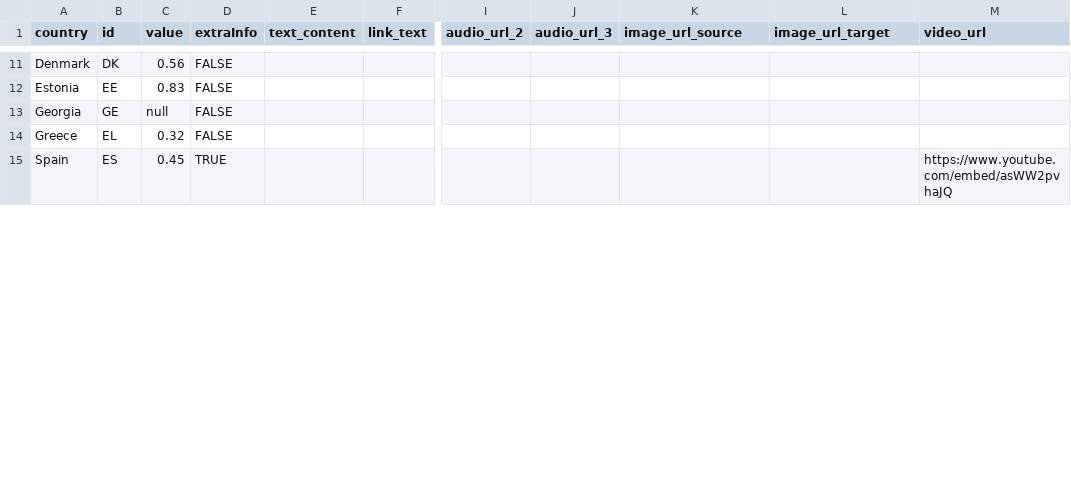
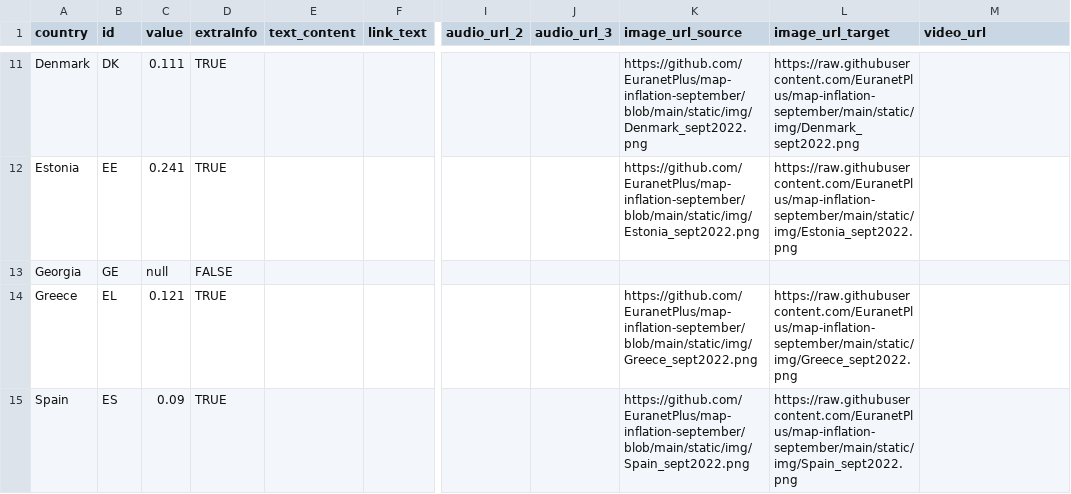
Before and after one commit to EuranetPlus/map-inflation-september, a CSV file: static/data/thematic/data.csv, drawn as a sheet; only a part is shown, gaps mark what is left out; the diff covers the shown part only; the diff names each change by its address in the sheet, - before the commit and + after, or states it on an @@ line.

```diff
--- a/static/data/thematic/data.csv
+++ b/static/data/thematic/data.csv
-C11 (value): 0.56
+C11 (value): 0.111
-D11:D12 (extraInfo): FALSE
+D11:D12 (extraInfo): TRUE
-K11 (image_url_source): (empty)
+K11 (image_url_source): https://github.com/EuranetPlus/map-inflation-september/blob/main/static/img/Denmark_sept2022.png
-L11 (image_url_target): (empty)
+L11 (image_url_target): https://raw.githubusercontent.com/EuranetPlus/map-inflation-september/main/static/img/Denmark_sept2022.png
-C12 (value): 0.83
+C12 (value): 0.241
-K12 (image_url_source): (empty)
+K12 (image_url_source): https://github.com/EuranetPlus/map-inflation-september/blob/main/static/img/Estonia_sept2022.png
-L12 (image_url_target): (empty)
+L12 (image_url_target): https://raw.githubusercontent.com/EuranetPlus/map-inflation-september/main/static/img/Estonia_sept2022.png
-C14 (value): 0.32
+C14 (value): 0.121
-D14 (extraInfo): FALSE
+D14 (extraInfo): TRUE
-K14 (image_url_source): (empty)
+K14 (image_url_source): https://github.com/EuranetPlus/map-inflation-september/blob/main/static/img/Greece_sept2022.png
-L14 (image_url_target): (empty)
+L14 (image_url_target): https://raw.githubusercontent.com/EuranetPlus/map-inflation-september/main/static/img/Greece_sept2022.png
-C15 (value): 0.45
+C15 (value): 0.09
-K15 (image_url_source): (empty)
+K15 (image_url_source): https://github.com/EuranetPlus/map-inflation-september/blob/main/static/img/Spain_sept2022.png
-L15 (image_url_target): (empty)
+L15 (image_url_target): https://raw.githubusercontent.com/EuranetPlus/map-inflation-september/main/static/img/Spain_sept2022.png
-M15 (video_url): https://www.youtube.com/embed/asWW2pvhaJQ
+M15 (video_url): (empty)
```
Also changed, not shown: 122 edited cells elsewhere in this file.
